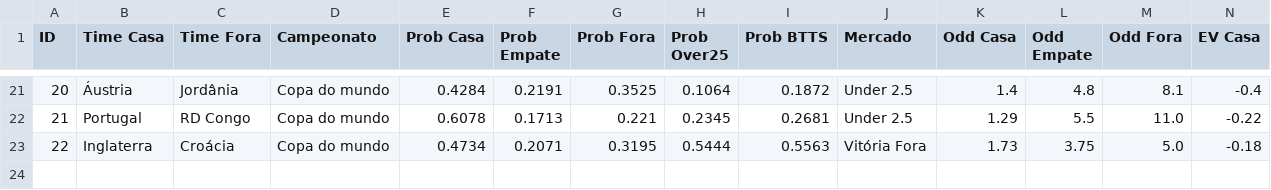
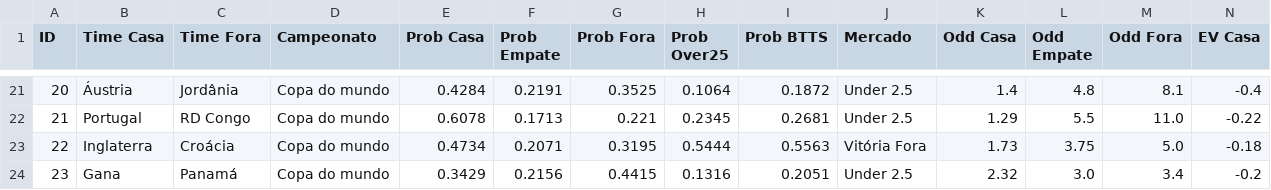
Before and after one commit to Sabonete190/bot-copa-do-mundo, a CSV file: historico_copa.csv, drawn as a sheet; only a part is shown, gaps mark what is left out; rows hold the shown columns only; the diff names each change by its address in the sheet, - before the commit and + after, or states it on an @@ line.

Commit message:
Atualizando historico_copa.csv

```diff
--- a/historico_copa.csv
+++ b/historico_copa.csv
+row 24: 23 | Gana | Panamá | Copa do mundo | 0.3429 | 0.2156 | 0.4415 | 0.1316 | 0.2051 | Under 2.5 | 2.32 | 3.0 | 3.4 | -0.2
```
